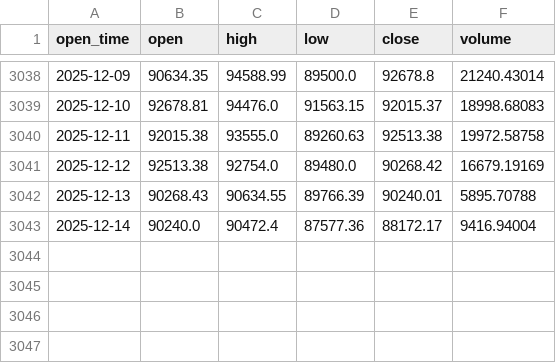
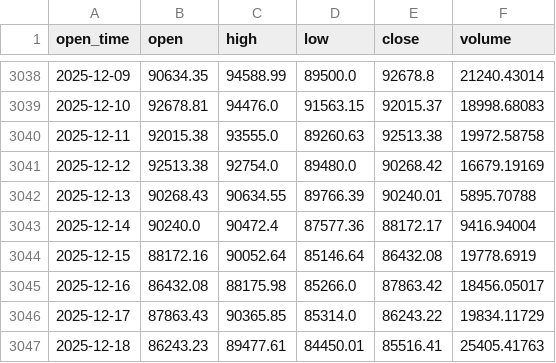
Before and after one commit to phido0410/Crypto_dashboard_predict, a CSV file: eda/BTCUSDT_1d_cleaned.csv, drawn as a sheet; only a part is shown, gaps mark what is left out.

```diff
--- a/eda/BTCUSDT_1d_cleaned.csv
+++ b/eda/BTCUSDT_1d_cleaned.csv
@@ -3043 +3043,5 @@ open_time,open,high,low,close,volume
 2025-12-14,90240.0,90472.4,87577.36,88172.17,9416.94004
+2025-12-15,88172.16,90052.64,85146.64,86432.08,19778.6919
+2025-12-16,86432.08,88175.98,85266.0,87863.42,18456.05017
+2025-12-17,87863.43,90365.85,85314.0,86243.22,19834.11729
+2025-12-18,86243.23,89477.61,84450.01,85516.41,25405.41763
```
Also changed, not shown: Get_data/data/BTCUSDT_1d.csv, Get_data/data/ETHUSDT_1d.csv, 27 other files.
